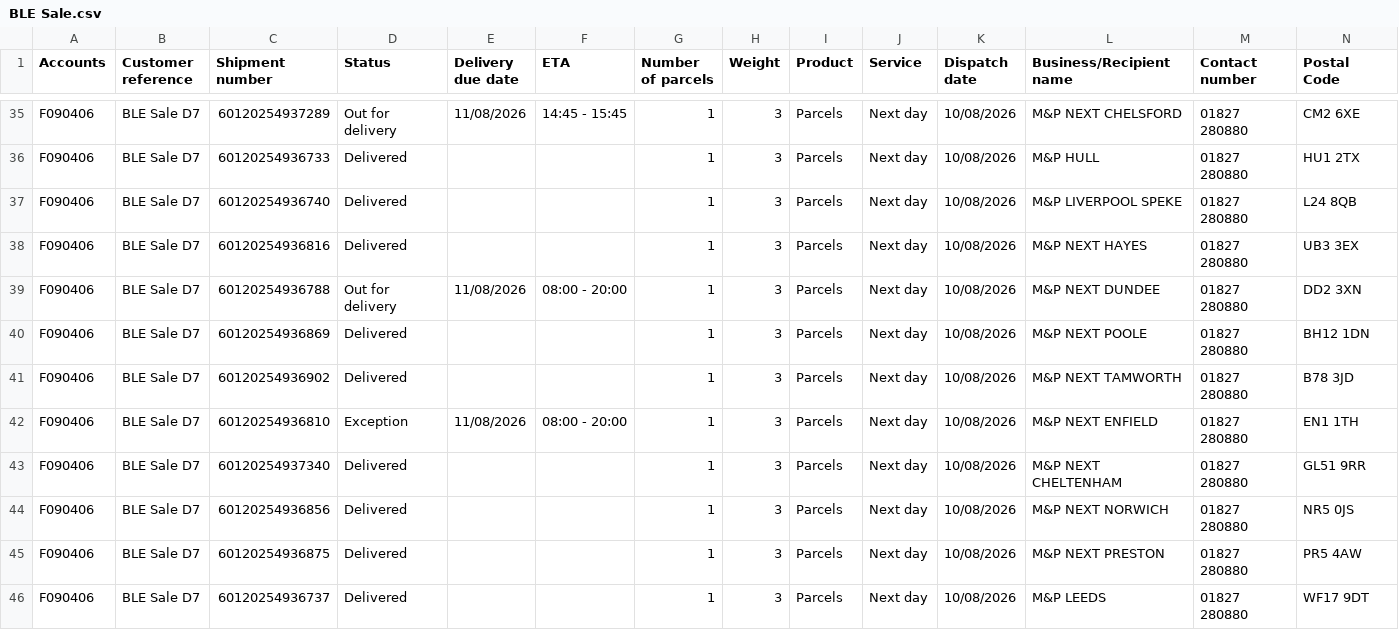
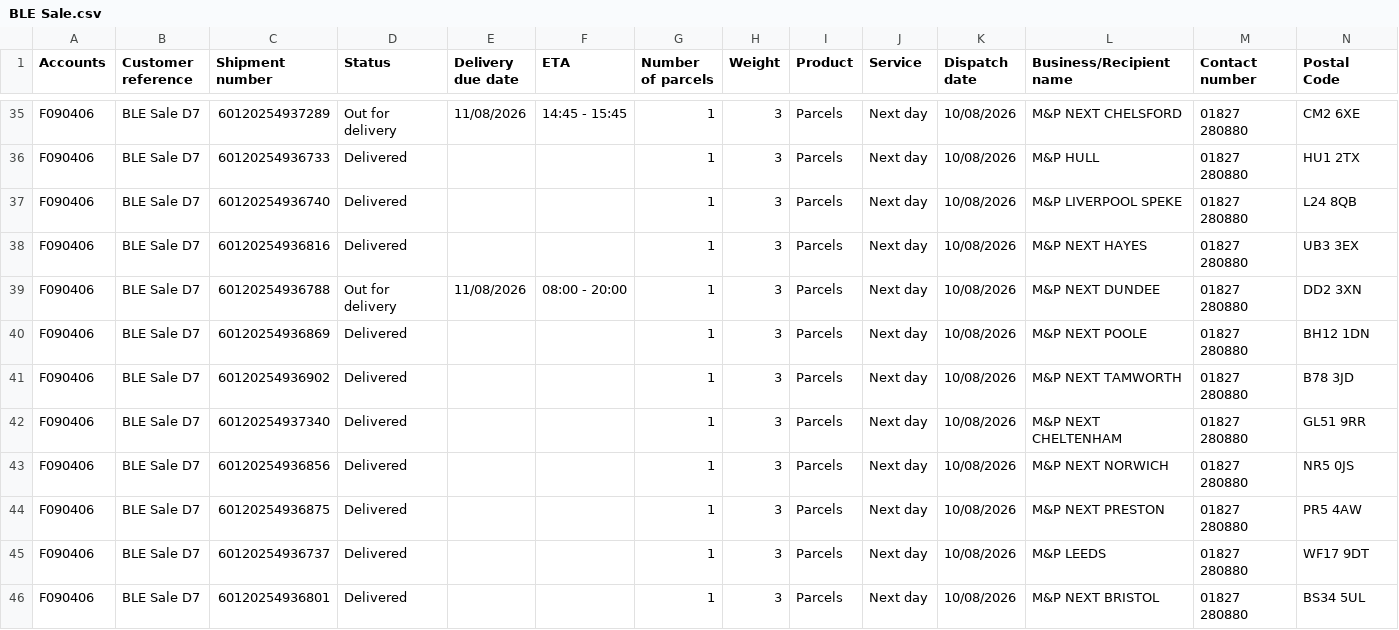
Before and after one commit to GaleforceMedia/DHL-Test, a CSV file: BLE Sale.csv, drawn as a sheet; only a part is shown, gaps mark what is left out; the shorter side is filled out with more unchanged rows.

Commit message:
Update BLE Sale.csv

```diff
--- a/BLE Sale.csv
+++ b/BLE Sale.csv
@@ -41,3 +41,2 @@ F090406,BLE Sale D7,60120254936869,Delivered,,,1,3,Parcels,Next day,10/08/2026,M
 F090406,BLE Sale D7,60120254936902,Delivered,,,1,3,Parcels,Next day,10/08/2026,M&P NEXT TAMWORTH,01827 280880,B78 3JD
-F090406,BLE Sale D7,60120254936810,Exception,11/08/2026,08:00 - 20:00,1,3,Parcels,Next day,10/08/2026,M&P NEXT ENFIELD,01827 280880,EN1 1TH
 F090406,BLE Sale D7,60120254937340,Delivered,,,1,3,Parcels,Next day,10/08/2026,M&P NEXT CHELTENHAM,01827 280880,GL51 9RR
```
